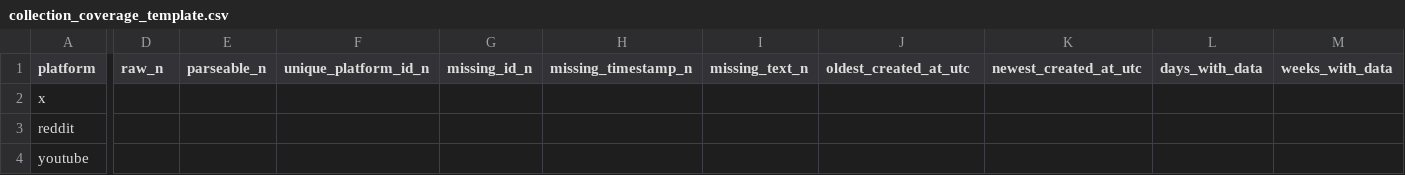
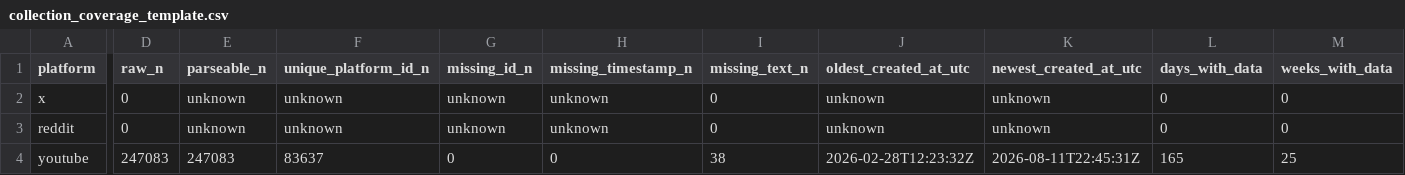
Before and after one commit to parmida2b/media-sentiment-pipeline, a CSV file: docs/collection_coverage_template.csv, drawn as a sheet; only a part is shown, gaps mark what is left out; the diff covers the shown part only; the diff names each change by its address in the sheet, - before the commit and + after, or states it on an @@ line.

```diff
--- a/docs/collection_coverage_template.csv
+++ b/docs/collection_coverage_template.csv
-D2:D3 (raw_n): (empty)
+D2:D3 (raw_n): 0
-E2:E3 (parseable_n): (empty)
+E2:E3 (parseable_n): unknown
-F2:F3 (unique_platform_id_n): (empty)
+F2:F3 (unique_platform_id_n): unknown
-G2:G3 (missing_id_n): (empty)
+G2:G3 (missing_id_n): unknown
-H2:H3 (missing_timestamp_n): (empty)
+H2:H3 (missing_timestamp_n): unknown
-I2:I3 (missing_text_n): (empty)
+I2:I3 (missing_text_n): 0
-J2:J3 (oldest_created_at_utc): (empty)
+J2:J3 (oldest_created_at_utc): unknown
-K2:K3 (newest_created_at_utc): (empty)
+K2:K3 (newest_created_at_utc): unknown
-L2:L3 (days_with_data): (empty)
+L2:L3 (days_with_data): 0
-M2:M3 (weeks_with_data): (empty)
+M2:M3 (weeks_with_data): 0
-D4 (raw_n): (empty)
+D4 (raw_n): 247083
-E4 (parseable_n): (empty)
+E4 (parseable_n): 247083
-F4 (unique_platform_id_n): (empty)
+F4 (unique_platform_id_n): 83637
-G4 (missing_id_n): (empty)
+G4 (missing_id_n): 0
-H4 (missing_timestamp_n): (empty)
+H4 (missing_timestamp_n): 0
-I4 (missing_text_n): (empty)
+I4 (missing_text_n): 38
-J4 (oldest_created_at_utc): (empty)
+J4 (oldest_created_at_utc): 2026-02-28T12:23:32Z
-K4 (newest_created_at_utc): (empty)
+K4 (newest_created_at_utc): 2026-08-11T22:45:31Z
-L4 (days_with_data): (empty)
+L4 (days_with_data): 165
-M4 (weeks_with_data): (empty)
+M4 (weeks_with_data): 25
```
Also changed, not shown: 13 edited cells elsewhere in this file, docs/data_handoff_manifest_template.csv, 15 other files.
